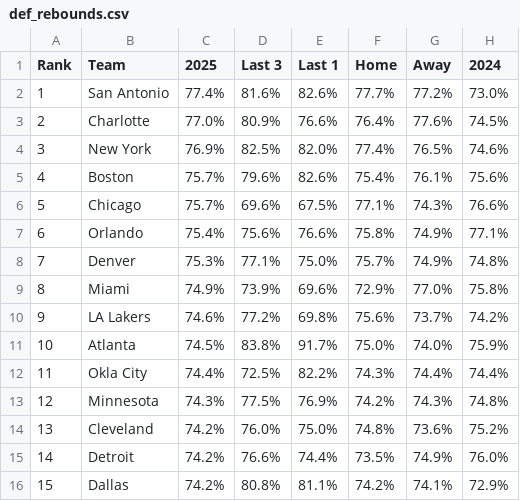
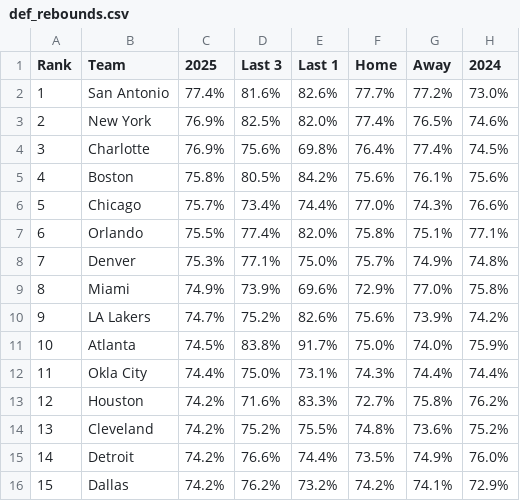
Before and after one commit to gbbpro/bballApp, a CSV file: data/def_rebounds.csv, drawn as a sheet; only a part is shown; the diff covers the shown part only.

```diff
--- a/data/def_rebounds.csv
+++ b/data/def_rebounds.csv
@@ -2,15 +2,15 @@ Rank,Team,2025,Last 3,Last 1,Home,Away,2024
 1,San Antonio,77.4%,81.6%,82.6%,77.7%,77.2%,73.0%
-2,Charlotte,77.0%,80.9%,76.6%,76.4%,77.6%,74.5%
-3,New York,76.9%,82.5%,82.0%,77.4%,76.5%,74.6%
-4,Boston,75.7%,79.6%,82.6%,75.4%,76.1%,75.6%
-5,Chicago,75.7%,69.6%,67.5%,77.1%,74.3%,76.6%
-6,Orlando,75.4%,75.6%,76.6%,75.8%,74.9%,77.1%
+2,New York,76.9%,82.5%,82.0%,77.4%,76.5%,74.6%
+3,Charlotte,76.9%,75.6%,69.8%,76.4%,77.4%,74.5%
+4,Boston,75.8%,80.5%,84.2%,75.6%,76.1%,75.6%
+5,Chicago,75.7%,73.4%,74.4%,77.0%,74.3%,76.6%
+6,Orlando,75.5%,77.4%,82.0%,75.8%,75.1%,77.1%
 7,Denver,75.3%,77.1%,75.0%,75.7%,74.9%,74.8%
 8,Miami,74.9%,73.9%,69.6%,72.9%,77.0%,75.8%
-9,LA Lakers,74.6%,77.2%,69.8%,75.6%,73.7%,74.2%
+9,LA Lakers,74.7%,75.2%,82.6%,75.6%,73.9%,74.2%
 10,Atlanta,74.5%,83.8%,91.7%,75.0%,74.0%,75.9%
-11,Okla City,74.4%,72.5%,82.2%,74.3%,74.4%,74.4%
-12,Minnesota,74.3%,77.5%,76.9%,74.2%,74.3%,74.8%
-13,Cleveland,74.2%,76.0%,75.0%,74.8%,73.6%,75.2%
+11,Okla City,74.4%,75.0%,73.1%,74.3%,74.4%,74.4%
+12,Houston,74.2%,71.6%,83.3%,72.7%,75.8%,76.2%
+13,Cleveland,74.2%,75.2%,75.5%,74.8%,73.6%,75.2%
 14,Detroit,74.2%,76.6%,74.4%,73.5%,74.9%,76.0%
-15,Dallas,74.2%,80.8%,81.1%,74.2%,74.1%,72.9%
+15,Dallas,74.2%,76.2%,73.2%,74.2%,74.1%,72.9%
```
Also changed, not shown: 54 edited cells elsewhere in this file, data/assists.csv, data/off_rebounds.csv, 4 other files.
